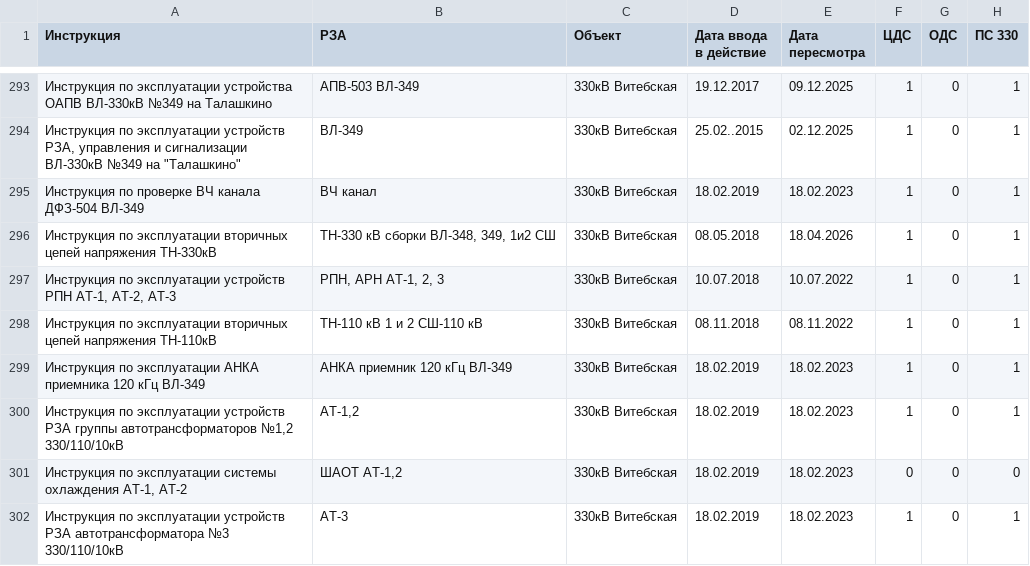
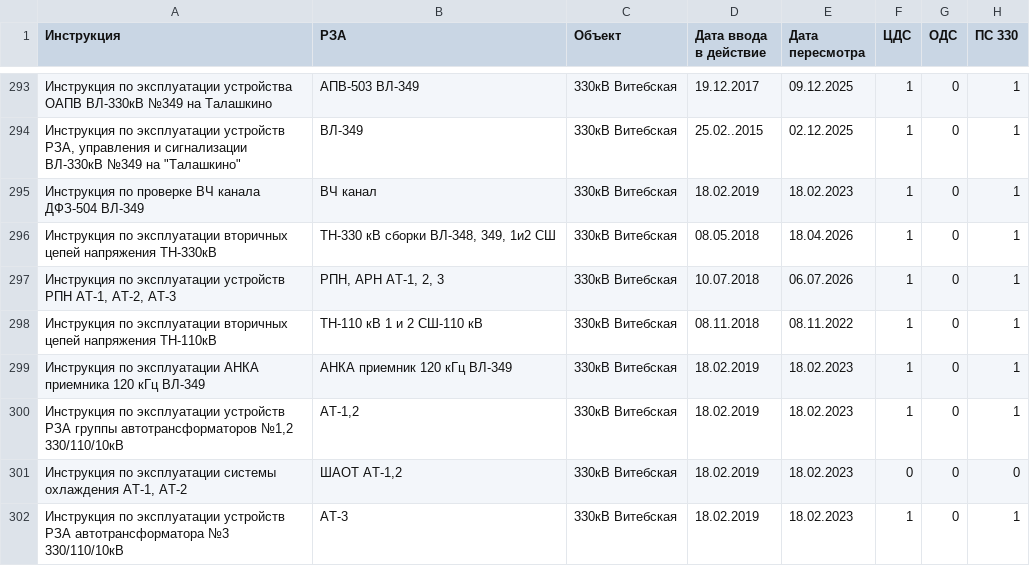
Before and after one commit to vicjan89/InfoRZA, a CSV file: docs/source/Перечни/Инструкции.csv, drawn as a sheet; only a part is shown, gaps mark what is left out; the diff names each change by its address in the sheet, - before the commit and + after, or states it on an @@ line.

Commit message:
Инструкция

```diff
--- a/docs/source/Перечни/Инструкции.csv
+++ b/docs/source/Перечни/Инструкции.csv
-E297 (Дата пересмотра): 10.07.2022
+E297 (Дата пересмотра): 06.07.2026
```
